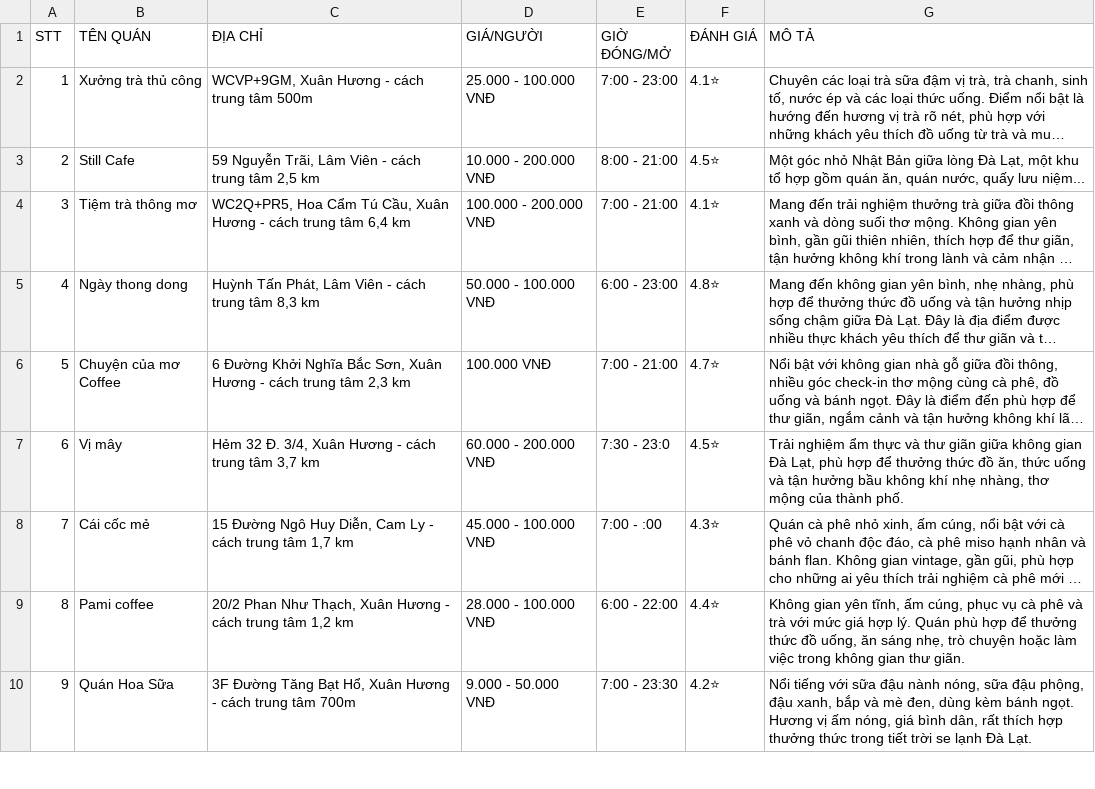
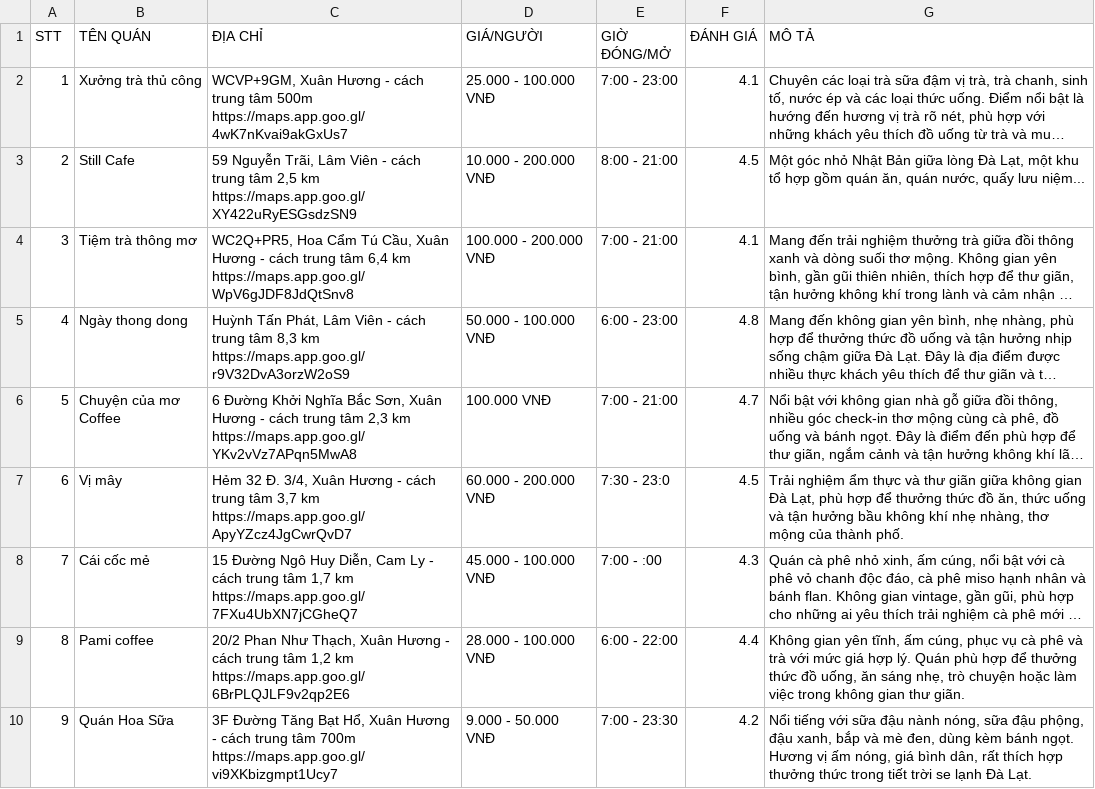
Before and after one commit to tue-nttu/budgettrip-AI, a CSV file: data/drinks.csv, drawn as a sheet; only a part is shown; long unchanged cells end in …; the diff covers the shown part only; the diff names each change by its address in the sheet, - before the commit and + after, or states it on an @@ line.

```diff
--- a/data/drinks.csv
+++ b/data/drinks.csv
-C2 (ĐỊA CHỈ): …tâm 500m
+C2 (ĐỊA CHỈ): …tâm 500m https://maps.app.goo.gl/4wK7nKvai9akGxUs7
-F2 (ĐÁNH GIÁ): 4.1⭐
+F2 (ĐÁNH GIÁ): 4.1
-C3 (ĐỊA CHỈ): …2,5 km
+C3 (ĐỊA CHỈ): …2,5 km https://maps.app.goo.gl/XY422uRyESGsdzSN9
-F3 (ĐÁNH GIÁ): 4.5⭐
+F3 (ĐÁNH GIÁ): 4.5
-C4 (ĐỊA CHỈ): …6,4 km
+C4 (ĐỊA CHỈ): …6,4 km https://maps.app.goo.gl/WpV6gJDF8JdQtSnv8
-F4 (ĐÁNH GIÁ): 4.1⭐
+F4 (ĐÁNH GIÁ): 4.1
-C5 (ĐỊA CHỈ): …8,3 km
+C5 (ĐỊA CHỈ): …8,3 km https://maps.app.goo.gl/r9V32DvA3orzW2oS9
-F5 (ĐÁNH GIÁ): 4.8⭐
+F5 (ĐÁNH GIÁ): 4.8
-C6 (ĐỊA CHỈ): …2,3 km
+C6 (ĐỊA CHỈ): …2,3 km https://maps.app.goo.gl/YKv2vVz7APqn5MwA8
-F6 (ĐÁNH GIÁ): 4.7⭐
+F6 (ĐÁNH GIÁ): 4.7
-C7 (ĐỊA CHỈ): …3,7 km
+C7 (ĐỊA CHỈ): …3,7 km https://maps.app.goo.gl/ApyYZcz4JgCwrQvD7
-F7 (ĐÁNH GIÁ): 4.5⭐
+F7 (ĐÁNH GIÁ): 4.5
-C8 (ĐỊA CHỈ): …1,7 km
+C8 (ĐỊA CHỈ): …1,7 km https://maps.app.goo.gl/7FXu4UbXN7jCGheQ7
-F8 (ĐÁNH GIÁ): 4.3⭐
+F8 (ĐÁNH GIÁ): 4.3
-C9 (ĐỊA CHỈ): …1,2 km
+C9 (ĐỊA CHỈ): …1,2 km https://maps.app.goo.gl/6BrPLQJLF9v2qp2E6
-F9 (ĐÁNH GIÁ): 4.4⭐
+F9 (ĐÁNH GIÁ): 4.4
-C10 (ĐỊA CHỈ): …tâm 700m
+C10 (ĐỊA CHỈ): …tâm 700m https://maps.app.goo.gl/vi9XKbizgmpt1Ucy7
-F10 (ĐÁNH GIÁ): 4.2⭐
+F10 (ĐÁNH GIÁ): 4.2
```
Also changed, not shown: 84 edited cells elsewhere in this file, data/food.csv, data/hotels_homestay.csv, 7 other files.
